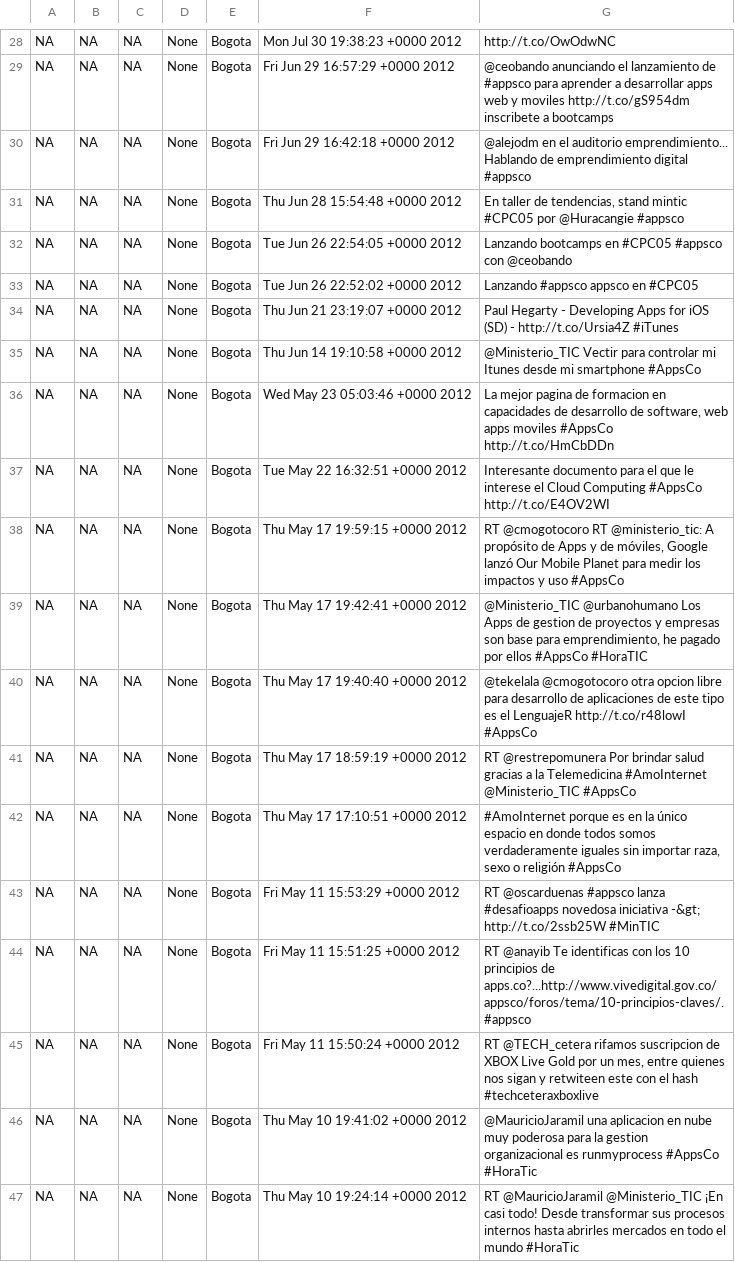
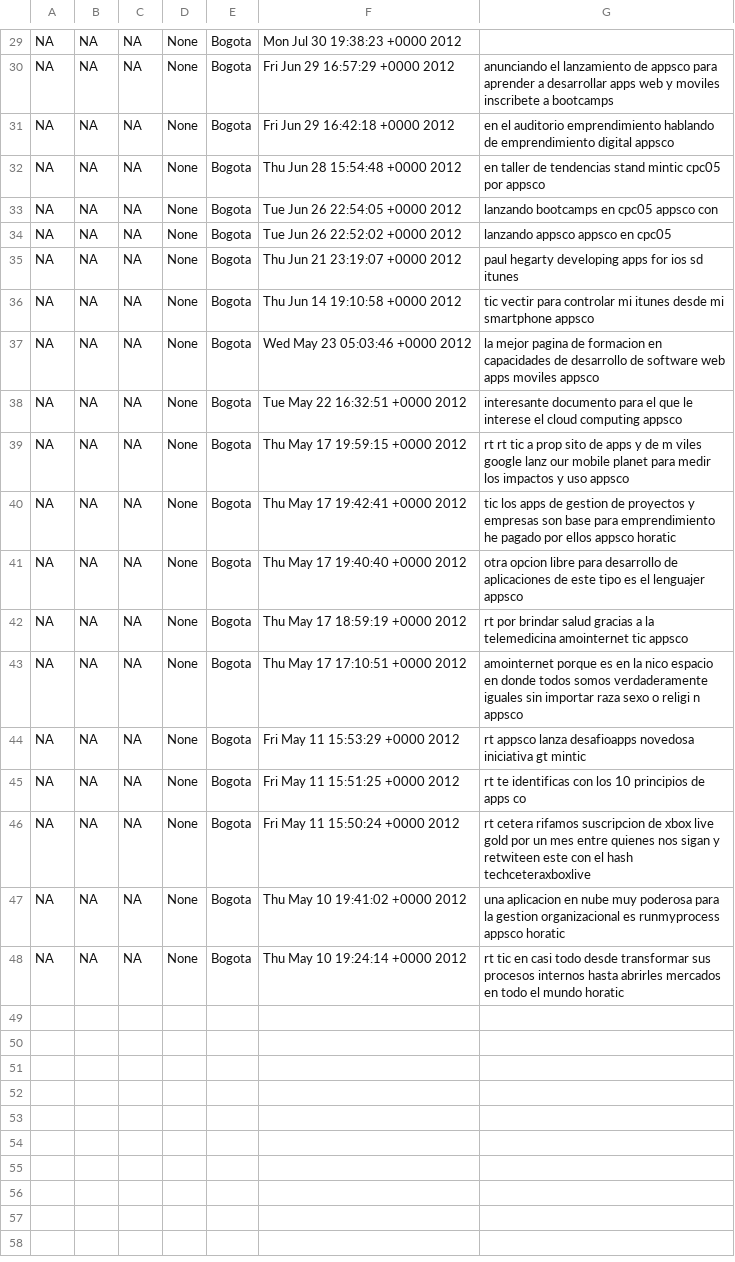
Before and after one commit to andher1802/CrimeMapping, a CSV file: Results/testFile.csv, drawn as a sheet; only a part is shown, gaps mark what is left out; addresses are those after the commit; the diff covers the shown part only; the diff names each change by its address in the sheet, - before the commit and + after, or states it on an @@ line.

```diff
--- a/Results/testFile.csv
+++ b/Results/testFile.csv
-G29: http://t.co/OwOdwNC
+G29: (empty)
-G30: @ceobando anunciando el lanzamiento de #appsco para aprender a desarrollar apps web y moviles http://t.co/gS954dm inscribete a…
+G30: anunciando el lanzamiento de appsco para aprender a desarrollar apps web y moviles inscribete a…
-G31: @alejodm en el auditorio emprendimiento... Hablando de emprendimiento digital #appsco
+G31: en el auditorio emprendimiento hablando de emprendimiento digital appsco
-G32: En taller de tendencias, stand mintic #CPC05 por @Huracangie #appsco
+G32: en taller de tendencias stand mintic cpc05 por appsco
-G33: Lanzando bootcamps en #CPC05 #appsco con @ceobando
+G33: lanzando bootcamps en cpc05 appsco con
-G34: Lanzando #appsco appsco en #CPC05
+G34: lanzando appsco appsco en cpc05
-G35: Paul Hegarty - Developing Apps for iOS (SD) - http://t.co/Ursia4Z #iTunes
+G35: paul hegarty developing apps for ios sd itunes
-G36: @Ministerio_TIC Vectir para controlar mi Itunes desde mi smartphone #AppsCo
+G36: tic vectir para controlar mi itunes desde mi smartphone appsco
-G37: La mejor pagina de formacion en capacidades de desarrollo de software, web apps moviles #AppsCo http://t.co/HmCbDDn
+G37: la mejor pagina de formacion en capacidades de desarrollo de software web apps moviles appsco
-G38: Interesante documento para el que le interese el Cloud Computing #AppsCo http://t.co/E4OV2WI
+G38: interesante documento para el que le interese el cloud computing appsco
-G39: RT @cmogotocoro RT @ministerio_tic: A propósito de Apps y de móviles, Google lanzó Our Mobile Planet para medir los impactos y uso #AppsCo
+G39: rt rt tic a prop sito de apps y de m viles google lanz our mobile planet para medir los impactos y uso appsco
-G40: @Ministerio_TIC @urbanohumano Los Apps de gestion de proyectos y empresas son base para emprendimiento, he pagado por ellos #AppsCo #HoraTIC
+G40: tic los apps de gestion de proyectos y empresas son base para emprendimiento he pagado por ellos appsco horatic
-G41: @tekelala @cmogotocoro otra opcion libre para desarrollo de aplicaciones de este tipo es el LenguajeR http://t.co/r48lowI #AppsCo
+G41: otra opcion libre para desarrollo de aplicaciones de este tipo es el lenguajer appsco
-G42: RT @restrepomunera Por brindar salud gracias a la Telemedicina #AmoInternet @Ministerio_TIC #AppsCo
+G42: rt por brindar salud gracias a la telemedicina amointernet tic appsco
-G43: #AmoInternet porque es en la único espacio en donde todos somos verdaderamente iguales sin importar raza, sexo o religión #AppsCo
+G43: amointernet porque es en la nico espacio en donde todos somos verdaderamente iguales sin importar raza sexo o religi n appsco
-G44: RT @oscarduenas #appsco lanza #desafioapps novedosa iniciativa -&gt; http://t.co/2ssb25W #MinTIC
+G44: rt appsco lanza desafioapps novedosa iniciativa gt mintic
-G45: RT @anayib Te identificas con los 10 principios de apps.co?...http://www.vivedigital.gov.co/appsco/foros/tema/10-principios-claves/.#appsco
+G45: rt te identificas con los 10 principios de apps co
-G46: RT @TECH_cetera rifamos suscripcion de XBOX Live Gold por un mes, entre quienes nos sigan y retwiteen este con el hash #techceteraxboxlive
+G46: rt cetera rifamos suscripcion de xbox live gold por un mes entre quienes nos sigan y retwiteen este con el hash techceteraxboxlive
-G47: @MauricioJaramil una aplicacion en nube muy poderosa para la gestion organizacional es runmyprocess #AppsCo #HoraTic
+G47: una aplicacion en nube muy poderosa para la gestion organizacional es runmyprocess appsco horatic
-G48: RT @MauricioJaramil @Ministerio_TIC ¡En casi todo! Desde transformar sus procesos internos hasta abrirles mercados en todo el mundo #HoraTic
+G48: rt tic en casi todo desde transformar sus procesos internos hasta abrirles mercados en todo el mundo horatic
```
Also changed, not shown: 1 added row and 27 edited cells elsewhere in this file, 2 other files.
